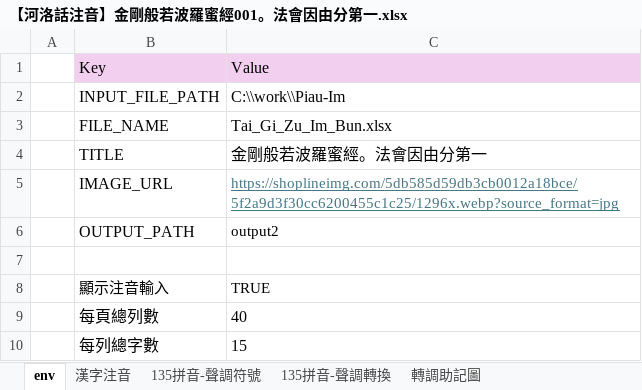
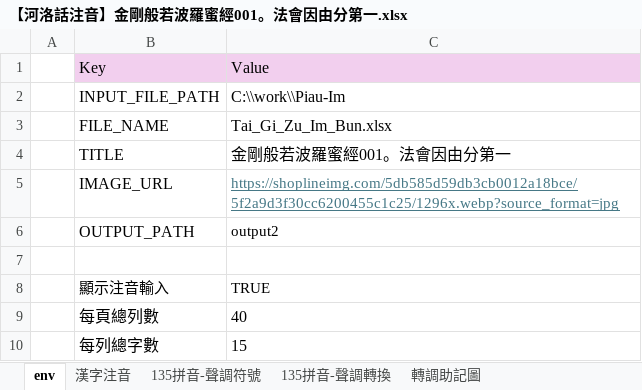
Before and after one commit to AlanJui/Piau-Im, an Excel workbook: output2/【河洛話注音】金剛般若波羅蜜經001。法會因由分第一.xlsx, sheet env, drawn as a sheet; values as stored, in another font and other column widths than the file's, no borders; the diff names each change by its address in the sheet, - before the commit and + after, or states it on an @@ line.

```diff
--- a/output2/【河洛話注音】金剛般若波羅蜜經001。法會因由分第一.xlsx (sheet env)
+++ b/output2/【河洛話注音】金剛般若波羅蜜經001。法會因由分第一.xlsx (sheet env)
-C4: 金剛般若波羅蜜經。法會因由分第一
+C4: 金剛般若波羅蜜經001。法會因由分第一
```
Also changed, not shown: 40 other files.
